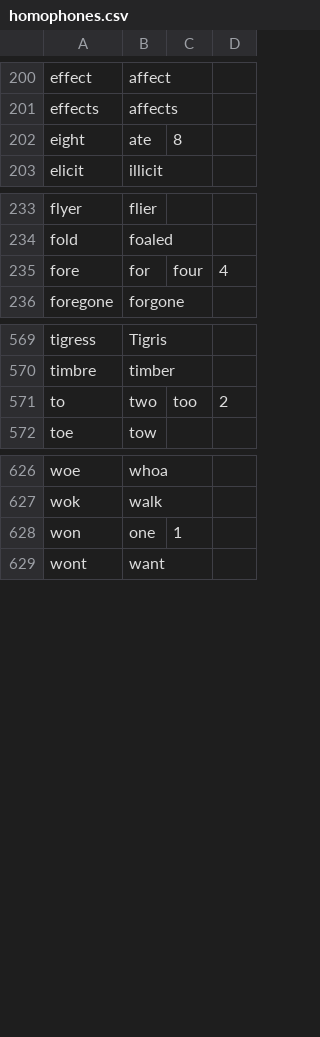
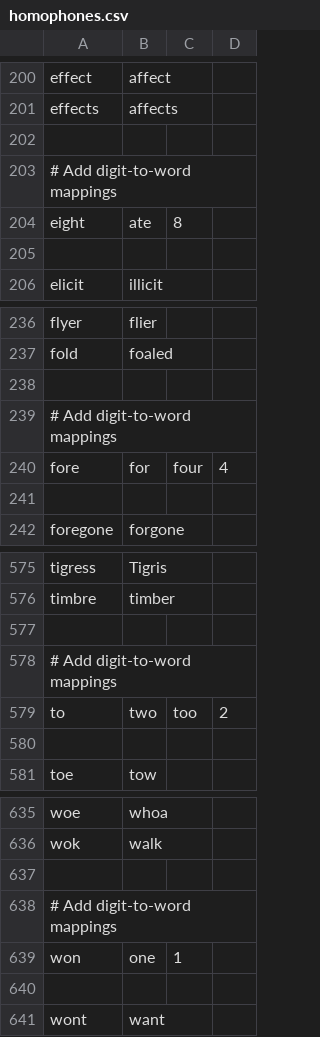
Before and after one commit to mohamedi01/ee109, a CSV file: Final-Project/data/homophones.csv, drawn as a sheet; only a part is shown, gaps mark what is left out; the diff covers the shown part only; the diff names each change by its address in the sheet, - before the commit and + after, or states it on an @@ line.

Commit message:
finalized text_processing_utils.py and edited homophones.csv to fit the requirements for DSP-ASR testing

```diff
--- a/Final-Project/data/homophones.csv
+++ b/Final-Project/data/homophones.csv
+row 202: (empty)
+row 203: # Add digit-to-word mappings
+row 205: (empty)
+row 238: (empty)
+row 239: # Add digit-to-word mappings
+row 241: (empty)
+row 577: (empty)
+row 578: # Add digit-to-word mappings
+row 580: (empty)
+row 637: (empty)
+row 638: # Add digit-to-word mappings
+row 640: (empty)
```
Also changed, not shown: 2 added rows elsewhere in this file, 1 other file.
